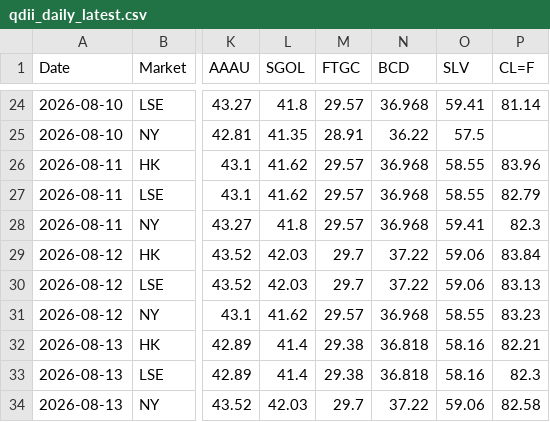
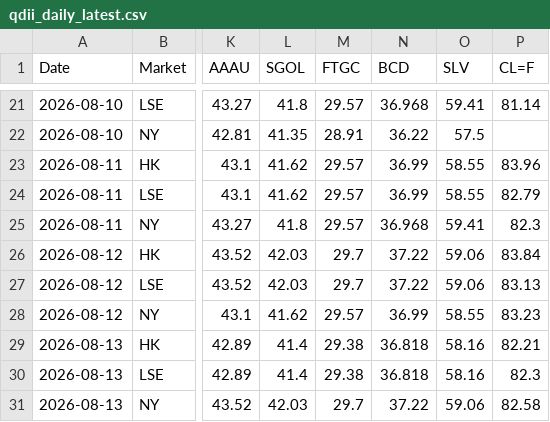
Before and after one commit to shichengchengya-web/iopv, a CSV file: output/qdii_daily_latest.csv, drawn as a sheet; only a part is shown, gaps mark what is left out; addresses are those after the commit; the diff covers the shown part only; the diff names each change by its address in the sheet, - before the commit and + after, or states it on an @@ line.

```diff
--- a/output/qdii_daily_latest.csv
+++ b/output/qdii_daily_latest.csv
-N23:N24 (BCD): 36.968
+N23:N24 (BCD): 36.99
-N28 (BCD): 36.968
+N28 (BCD): 36.99
```
Also changed, not shown: 4 added rows, 4 removed rows and 22 edited cells elsewhere in this file.
